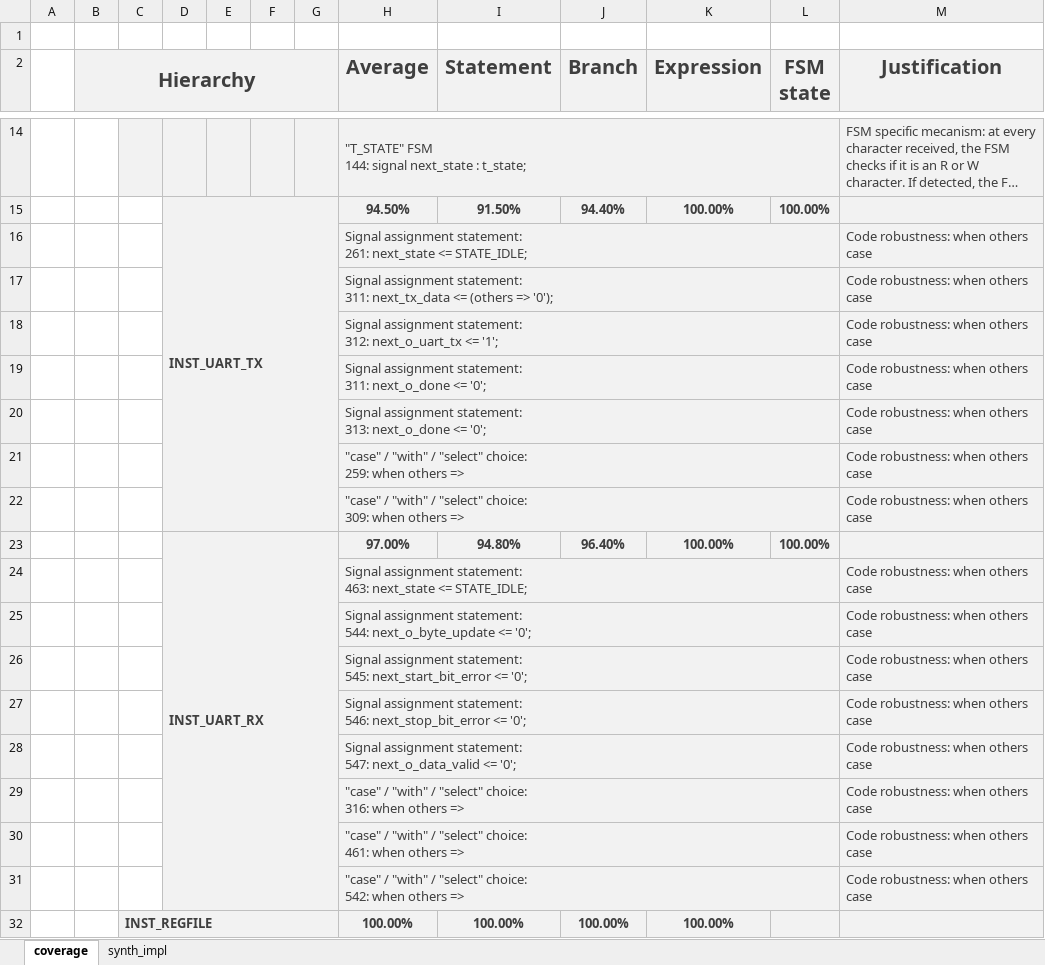
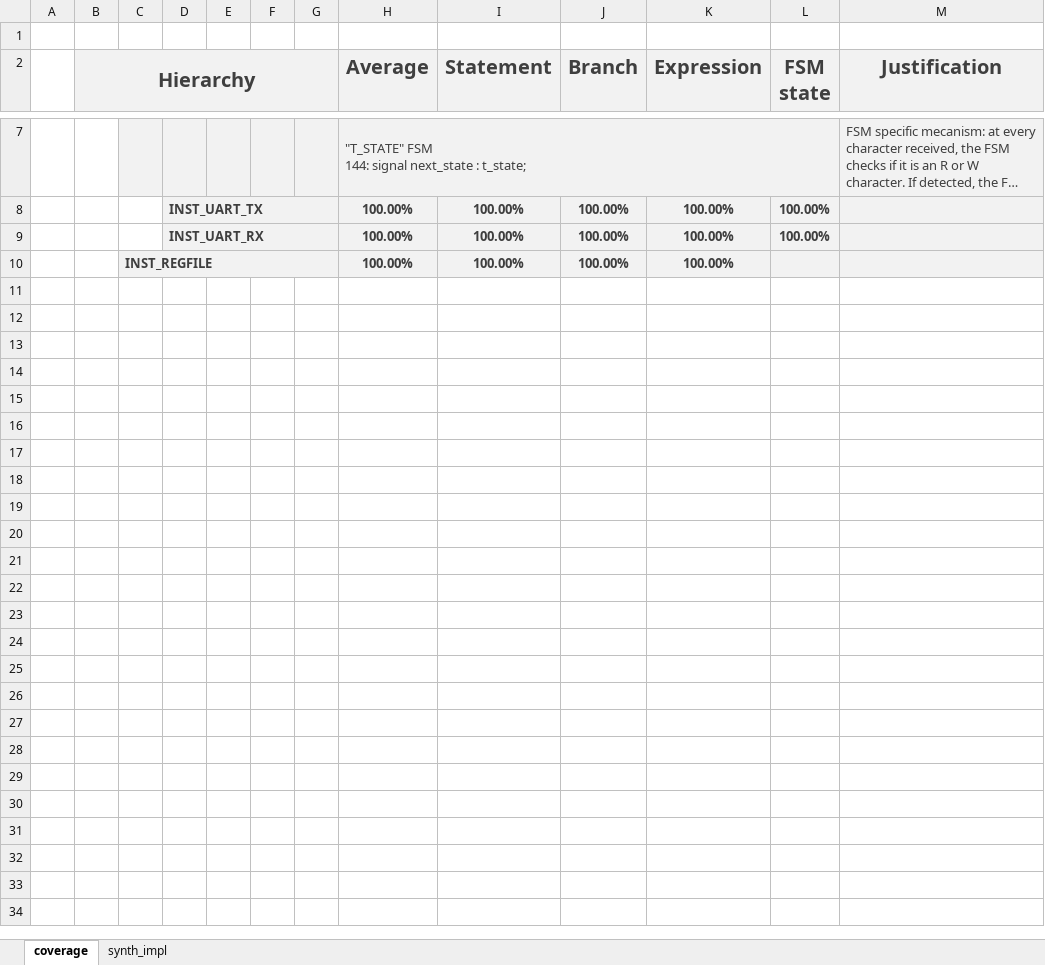
Before and after one commit to CharrierTim/uart, an Excel workbook: docs/uart_report.xlsx, sheet coverage, drawn as a sheet; only a part is shown, gaps mark what is left out; long unchanged cells end in …; values as stored, in another font and other column widths than the file's, no borders; conditional formats not drawn; removed rows and columns are numbered as before the commit, all else as after; ↵ is a line break in a cell; the diff covers the shown part only; the diff names each change by its address in the sheet, - before the commit and + after, or states it on an @@ line.

Commit message:
refactor: stable version of the project (#1)
* refactor: completely change UART RX architecture

* refactor: update code accordingly to new UART RX module

* fix: correct major issue with default state

* refactor: remove redundant 'when others' directive in FSM

* chore: update testbench results

* feat: add pull-up on UART RX

* fix: remove unnecessary conditions in elsif (unreachable)

* chore: update testbench results

* chore: update synth/impl results

* docs: update changes related to UART RX module

* docs: update uart documentation

* docs; correct resynchronization module figure

* feat: make data counter width automatic

* fix: minor fixes

* style: add missing empty space

* chore: update testbench results

* docs: fix column size

* docs: move tools to a table

* refactor: simply/improve readability of TX and RX files

* fix: remove unused register

* chore: update testbench results

* chore: update synth/impl results

* fix: correct invalid comment about clock domain

* chore: clarify code comment

* docs: update documentation

* feat: add GHDL coverage with GCC backend

* chore: update testbench results

* feat: update synth/impl results

* style: fix warning "line >120 char"

* chore: update testbench results

* refactor: move python requirements for documentation to docs/ folder

* chore: add deploy to github pages

```diff
--- a/docs/uart_report.xlsx (sheet coverage)
+++ b/docs/uart_report.xlsx (sheet coverage)
-H8 (Average): 94.50%
+H8 (Average): 100.00%
-I8 (Statement): 91.50%
+I8 (Statement): 100.00%
-J8 (Branch): 94.40%
+J8 (Branch): 100.00%
-row 16:  |  |  |  |  |  |  | Signal assignment statement: ↵ 261: next_state <= STATE_IDLE; |  |  |  |  | Code robustness: when others case
-row 17:  |  |  |  |  |  |  | Signal assignment statement: ↵ 311: next_tx_data <= (others => '0'); |  |  |  |  | Code robustness: when others case
-row 18:  |  |  |  |  |  |  | Signal assignment statement: ↵ 312: next_o_uart_tx <= '1'; |  |  |  |  | Code robustness: when others case
-row 19:  |  |  |  |  |  |  | Signal assignment statement: ↵ 311: next_o_done <= '0'; |  |  |  |  | Code robustness: when others case
-row 20:  |  |  |  |  |  |  | Signal assignment statement: ↵ 313: next_o_done <= '0'; |  |  |  |  | Code robustness: when others case
-row 21:  |  |  |  |  |  |  | "case" / "with" / "select" choice: ↵ 259: when others => |  |  |  |  | Code robustness: when others case
-row 22:  |  |  |  |  |  |  | "case" / "with" / "select" choice: ↵ 309: when others => |  |  |  |  | Code robustness: when others case
-H9 (Average): 97.00%
+H9 (Average): 100.00%
-I9 (Statement): 94.80%
+I9 (Statement): 100.00%
-J9 (Branch): 96.40%
+J9 (Branch): 100.00%
-row 24:  |  |  |  |  |  |  | Signal assignment statement: ↵ 463: next_state <= STATE_IDLE; |  |  |  |  | Code robustness: when others case
-row 25:  |  |  |  |  |  |  | Signal assignment statement: ↵ 544: next_o_byte_update <= '0'; |  |  |  |  | Code robustness: when others case
-row 26:  |  |  |  |  |  |  | Signal assignment statement: ↵ 545: next_start_bit_error <= '0'; |  |  |  |  | Code robustness: when others case
-row 27:  |  |  |  |  |  |  | Signal assignment statement: ↵ 546: next_stop_bit_error <= '0'; |  |  |  |  | Code robustness: when others case
-row 28:  |  |  |  |  |  |  | Signal assignment statement: ↵ 547: next_o_data_valid <= '0'; |  |  |  |  | Code robustness: when others case
-row 29:  |  |  |  |  |  |  | "case" / "with" / "select" choice: ↵ 316: when others => |  |  |  |  | Code robustness: when others case
-row 30:  |  |  |  |  |  |  | "case" / "with" / "select" choice: ↵ 461: when others => |  |  |  |  | Code robustness: when others case
-row 31:  |  |  |  |  |  |  | "case" / "with" / "select" choice: ↵ 542: when others => |  |  |  |  | Code robustness: when others case
```
Also changed, not shown: 2 added rows and 9 removed rows elsewhere in this sheet, sheet synth_impl, formulas that keep their value, 39 other files.
